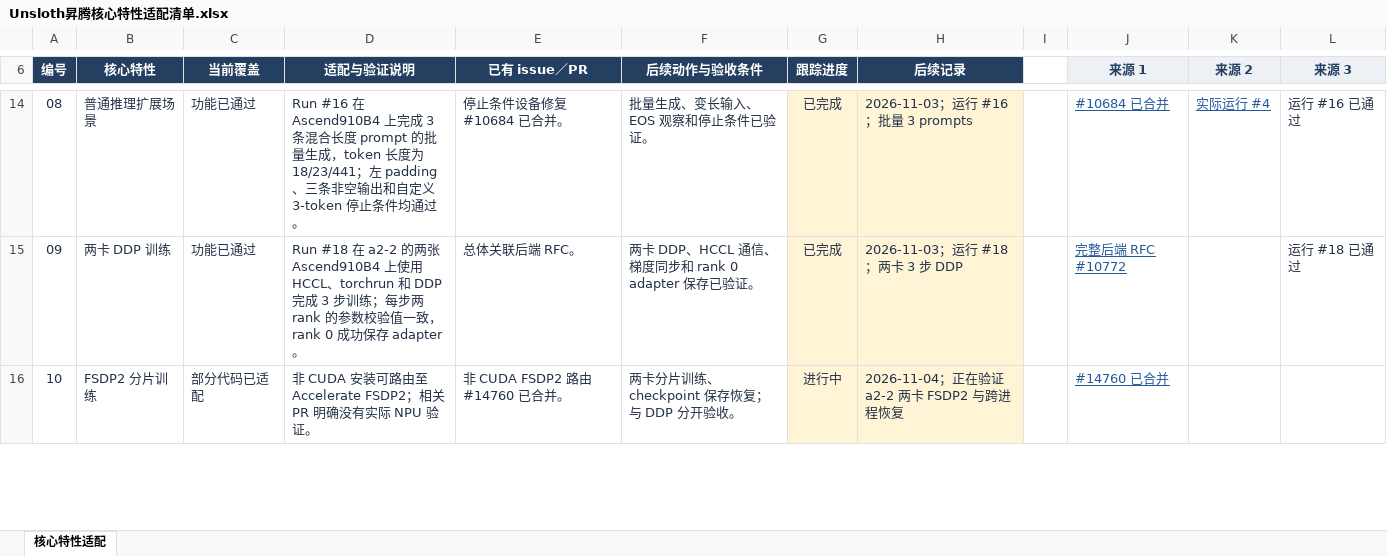
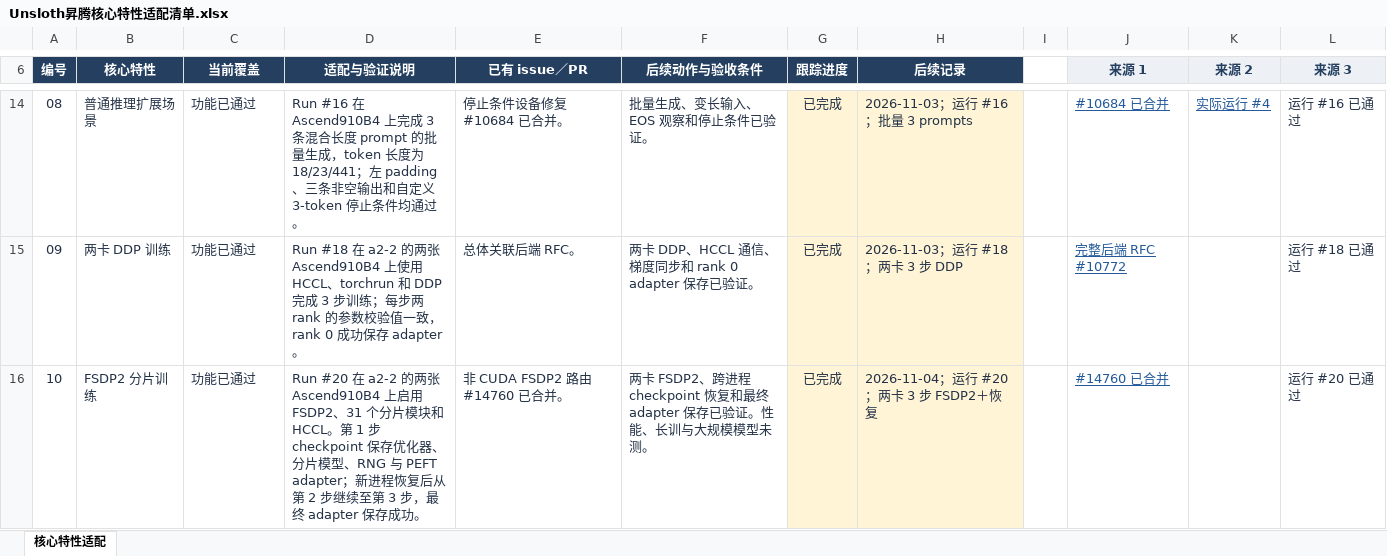
Before and after one commit to cosdt-ci-test/workflows, an Excel workbook: projects/unsloth/docs/Unsloth昇腾核心特性适配清单.xlsx, sheet 核心特性适配, drawn as a sheet; only a part is shown, gaps mark what is left out; values as stored, in another font and other column widths than the file's, no borders; conditional formats and table styles not drawn; the diff covers the shown part only; the diff names each change by its address in the sheet, - before the commit and + after, or states it on an @@ line.

```diff
--- a/projects/unsloth/docs/Unsloth昇腾核心特性适配清单.xlsx (sheet 核心特性适配)
+++ b/projects/unsloth/docs/Unsloth昇腾核心特性适配清单.xlsx (sheet 核心特性适配)
-C16 (当前覆盖): 部分代码已适配
+C16 (当前覆盖): 功能已通过
-D16 (适配与验证说明): 非 CUDA 安装可路由至 Accelerate FSDP2；相关 PR 明确没有实际 NPU 验证。
+D16 (适配与验证说明): Run #20 在 a2-2 的两张 Ascend910B4 上启用 FSDP2、31 个分片模块和 HCCL。第 1 步 checkpoint 保存优化器、分片模型、RNG 与 PEFT adapter；新进程恢复后从第 2 步继续至第 3 步，最终 adapter 保存成功。
-F16 (后续动作与验收条件): 两卡分片训练、checkpoint 保存恢复；与 DDP 分开验收。
+F16 (后续动作与验收条件): 两卡 FSDP2、跨进程 checkpoint 恢复和最终 adapter 保存已验证。性能、长训与大规模模型未测。
-G16 (跟踪进度): 进行中
+G16 (跟踪进度): 已完成
-H16 (后续记录): 2026-11-04；正在验证 a2-2 两卡 FSDP2 与跨进程恢复
+H16 (后续记录): 2026-11-04；运行 #20；两卡 3 步 FSDP2＋恢复
-L16 (来源 3): (empty)
+L16 (来源 3): 运行 #20 已通过
```
Also changed, not shown: 9 edited cells elsewhere in this sheet, 3 other files.
